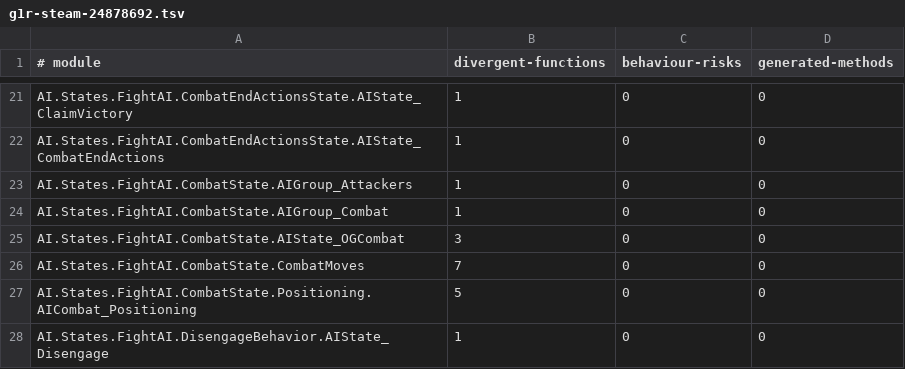
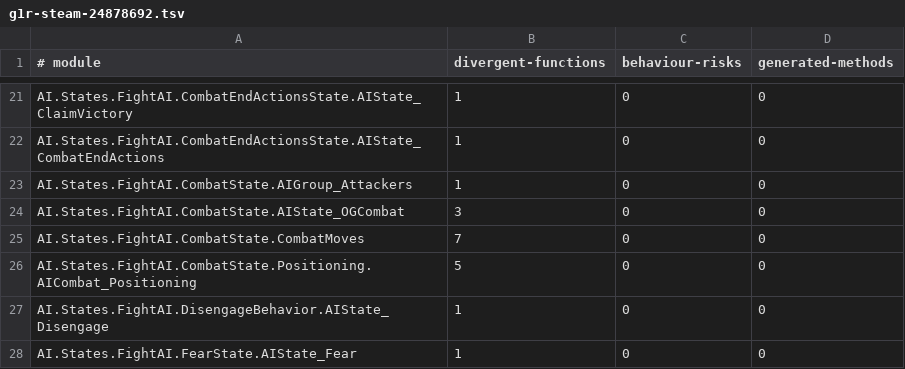
Before and after one commit to dh0er/gore, a TSV file: crates/gore-as/assets/byte-faithfulness/g1r-steam-24878692.tsv, drawn as a sheet; only a part is shown, gaps mark what is left out; the shorter side is filled out with more unchanged rows; the diff names each change by its address in the sheet, - before the commit and + after, or states it on an @@ line.

```diff
--- a/crates/gore-as/assets/byte-faithfulness/g1r-steam-24878692.tsv
+++ b/crates/gore-as/assets/byte-faithfulness/g1r-steam-24878692.tsv
-row 24: AI.States.FightAI.CombatState.AIGroup_Combat | 1 | 0 | 0
```
Also changed, not shown: 5 other files.
